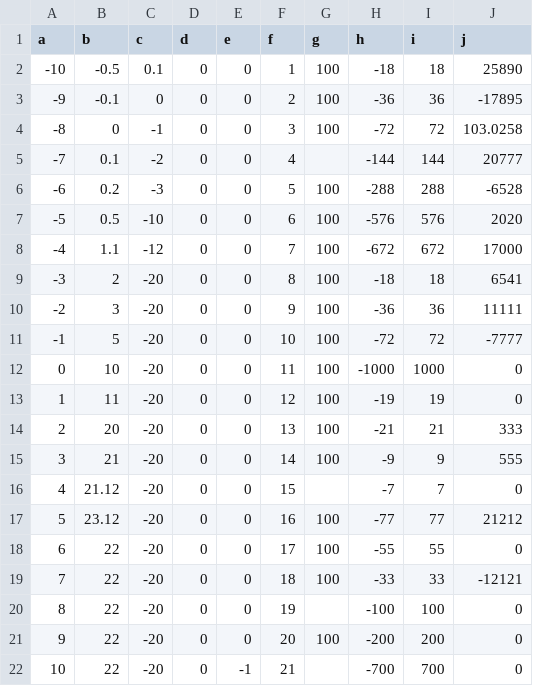
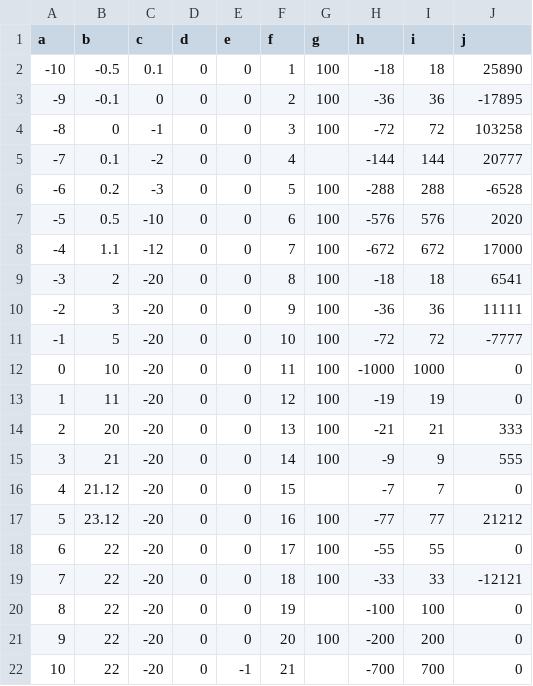
Before and after one commit to katesemikova/test-docs, a CSV file: zerosmall.csv, drawn as a sheet.

Commit message:
Update zerosmall.csv

```diff
--- a/zerosmall.csv
+++ b/zerosmall.csv
@@ -3,3 +3,3 @@ a,b,c,d,e,f,g,h,i,j
 -9,-0.1,0,0,0,2,100,-36,36,-17895
--8,0,-1,0,0,3,100,-72,72,"103.0258"
+-8,0,-1,0,0,3,100,-72,72,103258
 -7,0.1,-2,0,0,4,,-144,144,20777
```
